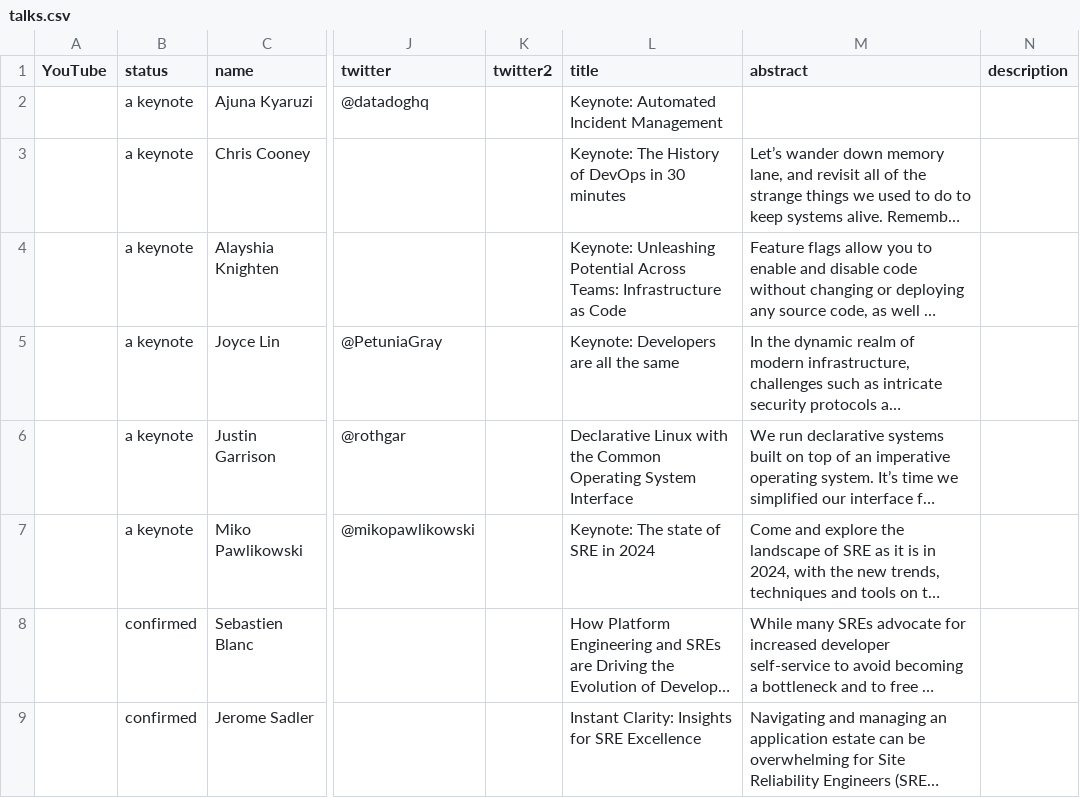
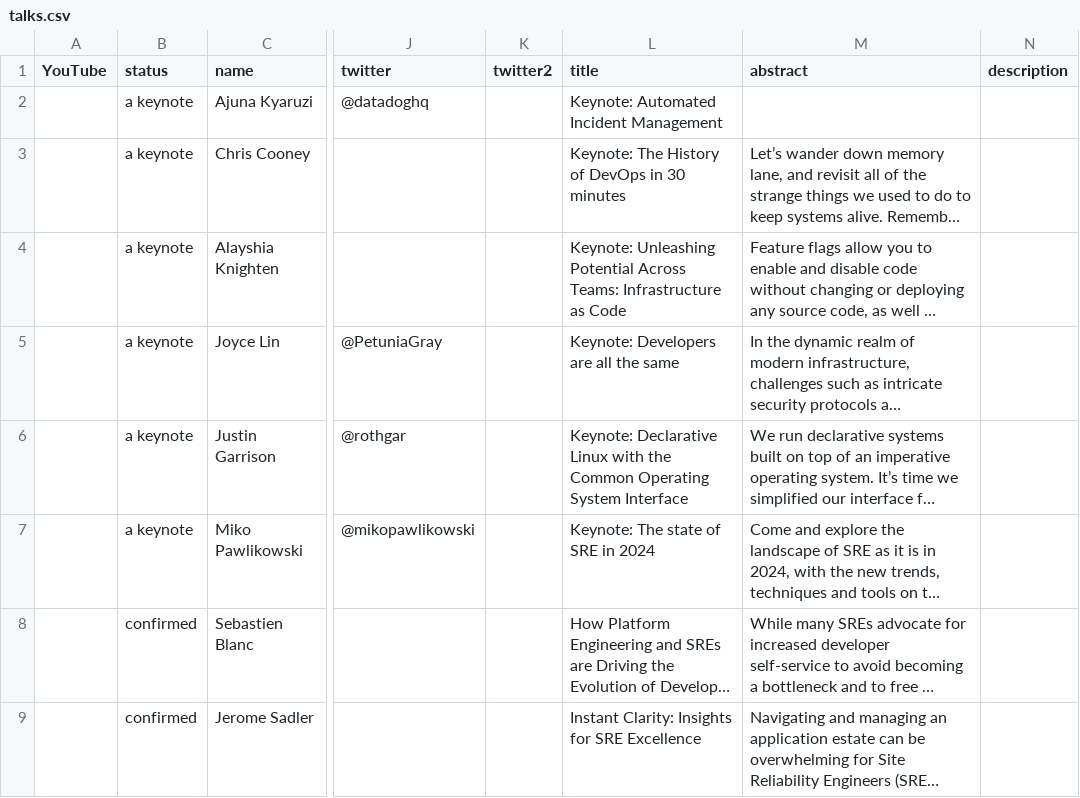
Before and after one commit to Prompt-Engineering-Conference/2025.promptengineering.rocks, a CSV file: 2024-london/_db/talks.csv, drawn as a sheet; only a part is shown, gaps mark what is left out; long unchanged cells end in …; the diff names each change by its address in the sheet, - before the commit and + after, or states it on an @@ line.

Commit message:
Add files via upload

```diff
--- a/2024-london/_db/talks.csv
+++ b/2024-london/_db/talks.csv
-L6 (title): Declarative Linux…
+L6 (title): Keynote: Declarative Linux…
```
